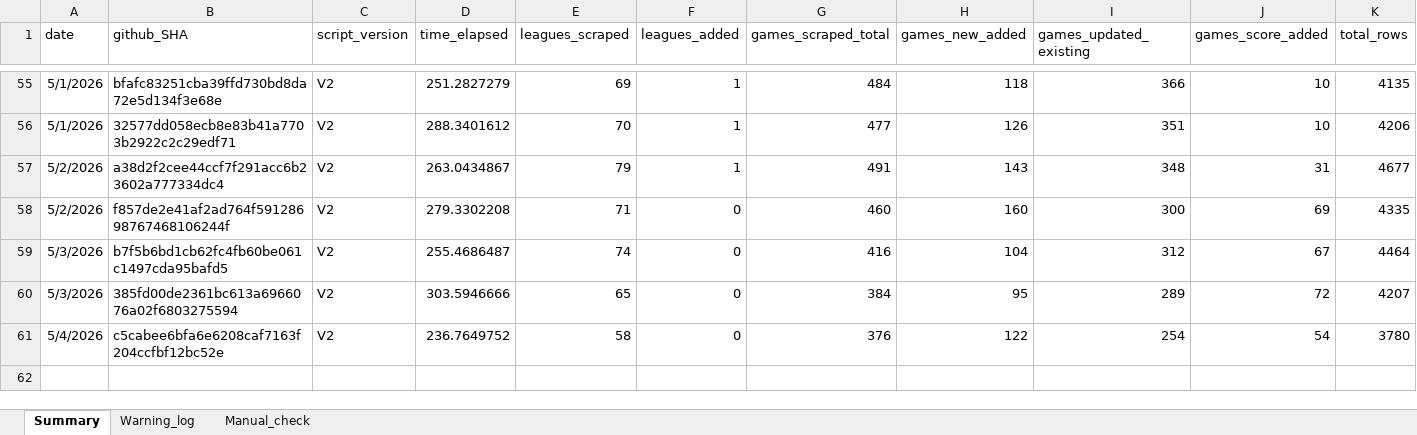
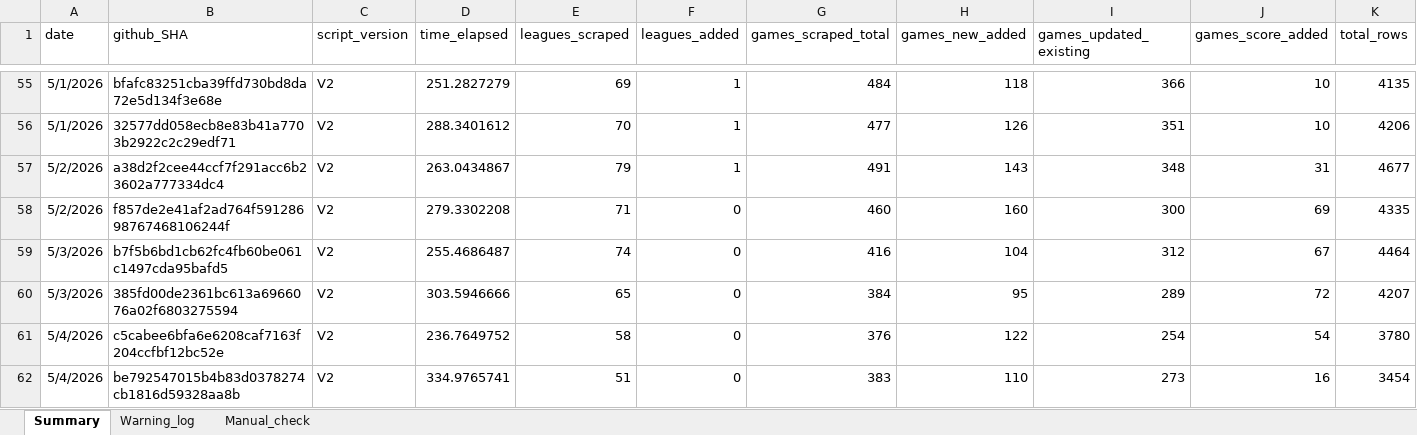
Before and after one commit to Auketas/football_betting, an Excel workbook: data/log/scraper_log.xlsx, sheet Summary, drawn as a sheet; only a part is shown, gaps mark what is left out; values as stored, in another font and other column widths than the file's, no borders; rows hold the shown columns only; the diff names each change by its address in the sheet, - before the commit and + after, or states it on an @@ line.

```diff
--- a/data/log/scraper_log.xlsx (sheet Summary)
+++ b/data/log/scraper_log.xlsx (sheet Summary)
+row 62: 5/4/2026 | be792547015b4b83d0378274cb1816d59328aa8b | V2 | 334.9765741 | 51 | 0 | 383 | 110 | 273 | 16 | 3454
```
Also changed, not shown: 37 other files.
